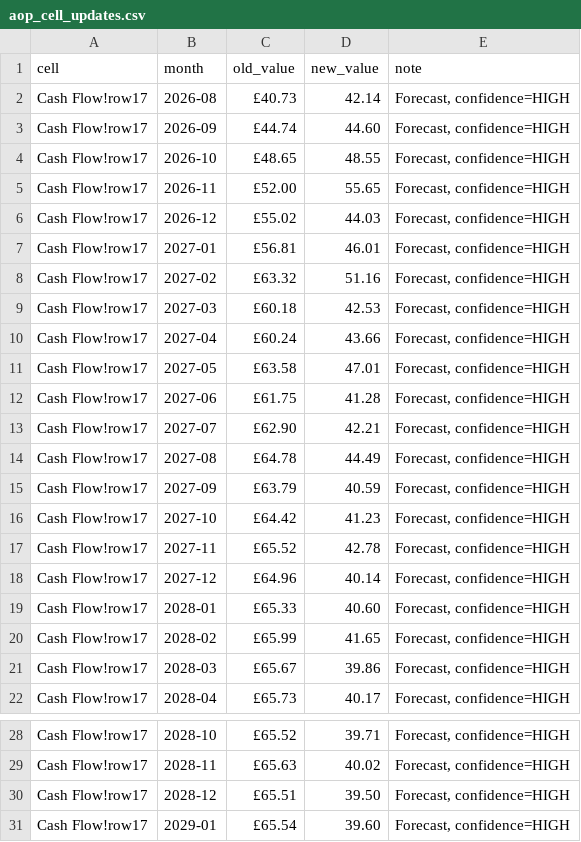
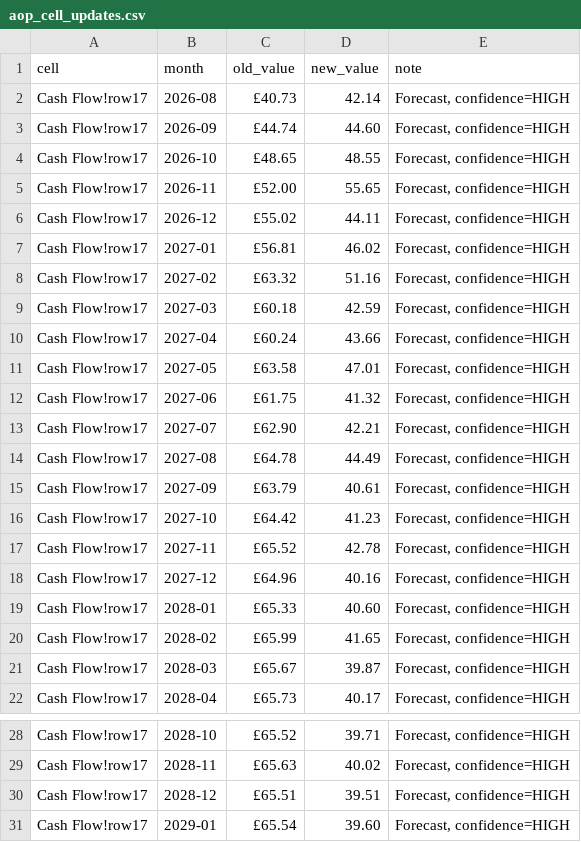
Before and after one commit to aanyasoni1495/DITTO-Financial-Model, a CSV file: outputs/aop_cell_updates.csv, drawn as a sheet; only a part is shown, gaps mark what is left out.

Commit message:
Monthly refresh: 2026-09-02

```diff
--- a/outputs/aop_cell_updates.csv
+++ b/outputs/aop_cell_updates.csv
@@ -5,18 +5,18 @@ Cash Flow!row17,2026-10,£48.65,48.55,"Forecast, confidence=HIGH"
 Cash Flow!row17,2026-11,£52.00,55.65,"Forecast, confidence=HIGH"
-Cash Flow!row17,2026-12,£55.02,44.03,"Forecast, confidence=HIGH"
-Cash Flow!row17,2027-01,£56.81,46.01,"Forecast, confidence=HIGH"
+Cash Flow!row17,2026-12,£55.02,44.11,"Forecast, confidence=HIGH"
+Cash Flow!row17,2027-01,£56.81,46.02,"Forecast, confidence=HIGH"
 Cash Flow!row17,2027-02,£63.32,51.16,"Forecast, confidence=HIGH"
-Cash Flow!row17,2027-03,£60.18,42.53,"Forecast, confidence=HIGH"
+Cash Flow!row17,2027-03,£60.18,42.59,"Forecast, confidence=HIGH"
 Cash Flow!row17,2027-04,£60.24,43.66,"Forecast, confidence=HIGH"
 Cash Flow!row17,2027-05,£63.58,47.01,"Forecast, confidence=HIGH"
-Cash Flow!row17,2027-06,£61.75,41.28,"Forecast, confidence=HIGH"
+Cash Flow!row17,2027-06,£61.75,41.32,"Forecast, confidence=HIGH"
 Cash Flow!row17,2027-07,£62.90,42.21,"Forecast, confidence=HIGH"
 Cash Flow!row17,2027-08,£64.78,44.49,"Forecast, confidence=HIGH"
-Cash Flow!row17,2027-09,£63.79,40.59,"Forecast, confidence=HIGH"
+Cash Flow!row17,2027-09,£63.79,40.61,"Forecast, confidence=HIGH"
 Cash Flow!row17,2027-10,£64.42,41.23,"Forecast, confidence=HIGH"
 Cash Flow!row17,2027-11,£65.52,42.78,"Forecast, confidence=HIGH"
-Cash Flow!row17,2027-12,£64.96,40.14,"Forecast, confidence=HIGH"
+Cash Flow!row17,2027-12,£64.96,40.16,"Forecast, confidence=HIGH"
 Cash Flow!row17,2028-01,£65.33,40.60,"Forecast, confidence=HIGH"
 Cash Flow!row17,2028-02,£65.99,41.65,"Forecast, confidence=HIGH"
-Cash Flow!row17,2028-03,£65.67,39.86,"Forecast, confidence=HIGH"
+Cash Flow!row17,2028-03,£65.67,39.87,"Forecast, confidence=HIGH"
 Cash Flow!row17,2028-04,£65.73,40.17,"Forecast, confidence=HIGH"
@@ -29,3 +29,3 @@ Cash Flow!row17,2028-10,£65.52,39.71,"Forecast, confidence=HIGH"
 Cash Flow!row17,2028-11,£65.63,40.02,"Forecast, confidence=HIGH"
-Cash Flow!row17,2028-12,£65.51,39.50,"Forecast, confidence=HIGH"
+Cash Flow!row17,2028-12,£65.51,39.51,"Forecast, confidence=HIGH"
 Cash Flow!row17,2029-01,£65.54,39.60,"Forecast, confidence=HIGH"
```
Also changed, not shown: outputs/sheet_updates.csv, 7 other files.
